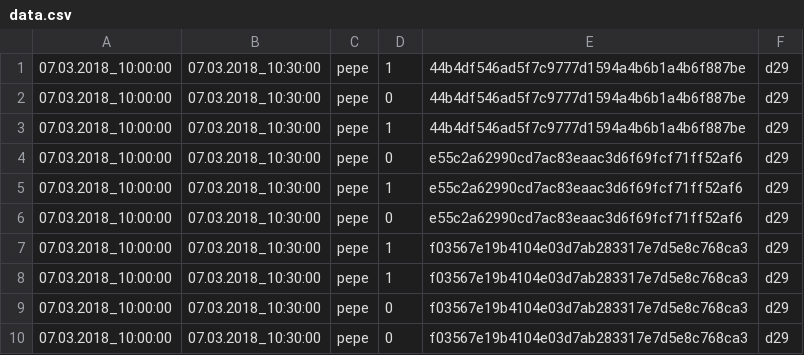
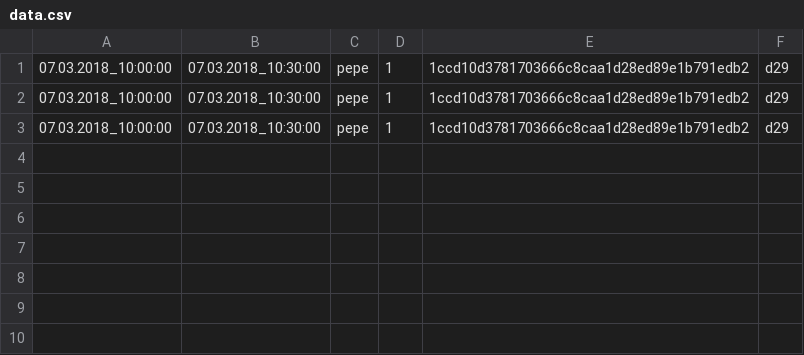
Before and after one commit to chiefexb/counter, a CSV file: data.csv, drawn as a sheet.

```diff
--- a/data.csv
+++ b/data.csv
@@ -1,10 +1,3 @@
-07.03.2018_10:00:00,07.03.2018_10:30:00,pepe,1,44b4df546ad5f7c9777d1594a4b6b1a4b6f887be,d29
-07.03.2018_10:00:00,07.03.2018_10:30:00,pepe,0,44b4df546ad5f7c9777d1594a4b6b1a4b6f887be,d29
-07.03.2018_10:00:00,07.03.2018_10:30:00,pepe,1,44b4df546ad5f7c9777d1594a4b6b1a4b6f887be,d29
-07.03.2018_10:00:00,07.03.2018_10:30:00,pepe,0,e55c2a62990cd7ac83eaac3d6f69fcf71ff52af6,d29
-07.03.2018_10:00:00,07.03.2018_10:30:00,pepe,1,e55c2a62990cd7ac83eaac3d6f69fcf71ff52af6,d29
-07.03.2018_10:00:00,07.03.2018_10:30:00,pepe,0,e55c2a62990cd7ac83eaac3d6f69fcf71ff52af6,d29
-07.03.2018_10:00:00,07.03.2018_10:30:00,pepe,1,f03567e19b4104e03d7ab283317e7d5e8c768ca3,d29
-07.03.2018_10:00:00,07.03.2018_10:30:00,pepe,1,f03567e19b4104e03d7ab283317e7d5e8c768ca3,d29
-07.03.2018_10:00:00,07.03.2018_10:30:00,pepe,0,f03567e19b4104e03d7ab283317e7d5e8c768ca3,d29
-07.03.2018_10:00:00,07.03.2018_10:30:00,pepe,0,f03567e19b4104e03d7ab283317e7d5e8c768ca3,d29
+07.03.2018_10:00:00,07.03.2018_10:30:00,pepe,1,1ccd10d3781703666c8caa1d28ed89e1b791edb2,d29
+07.03.2018_10:00:00,07.03.2018_10:30:00,pepe,1,1ccd10d3781703666c8caa1d28ed89e1b791edb2,d29
+07.03.2018_10:00:00,07.03.2018_10:30:00,pepe,1,1ccd10d3781703666c8caa1d28ed89e1b791edb2,d29
```
Also changed, not shown: 4 other files.
